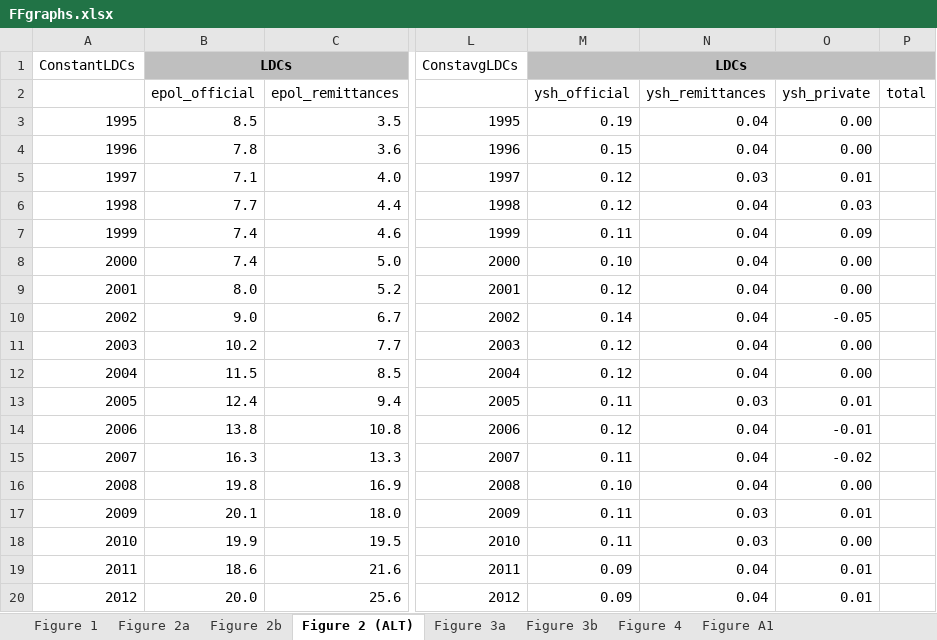
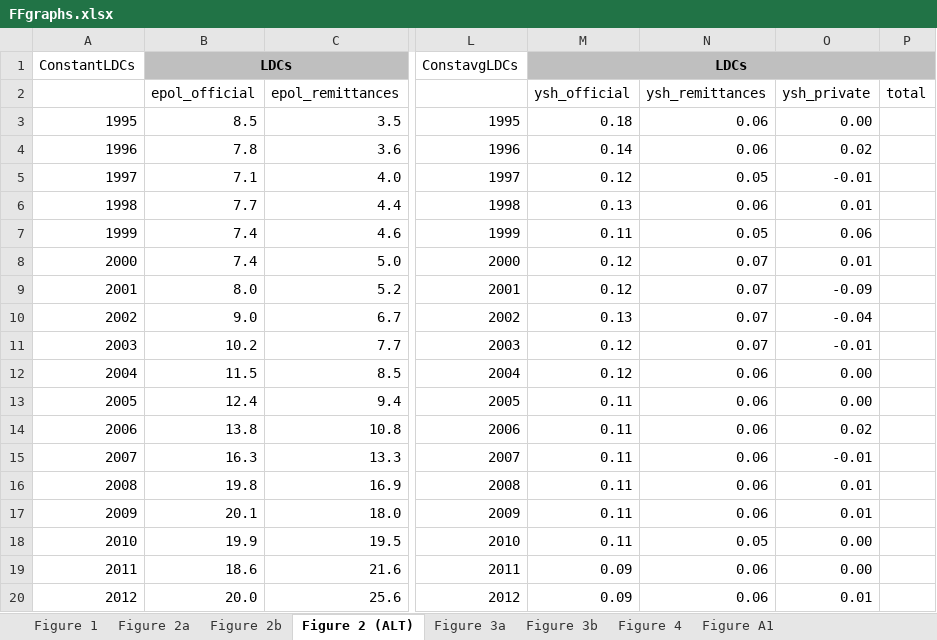
Before and after one commit to achafetz/FinancingFlows, an Excel workbook: ExcelOutput/FFgraphs.xlsx, sheet Figure 2 (ALT), drawn as a sheet; only a part is shown, gaps mark what is left out; values as stored, in another font and other column widths than the file's, no borders; charts and pictures not drawn; the diff covers the shown part only; the diff names each change by its address in the sheet, - before the commit and + after, or states it on an @@ line.

```diff
--- a/ExcelOutput/FFgraphs.xlsx (sheet Figure 2 (ALT))
+++ b/ExcelOutput/FFgraphs.xlsx (sheet Figure 2 (ALT))
-M3 (ysh_official): 0.19
+M3 (ysh_official): 0.18
-N3:N4 (ysh_remittances): 0.04
+N3:N4 (ysh_remittances): 0.06
-M4 (ysh_official): 0.15
+M4 (ysh_official): 0.14
-O4 (ysh_private): 0.00
+O4 (ysh_private): 0.02
-N5 (ysh_remittances): 0.03
+N5 (ysh_remittances): 0.05
-O5 (ysh_private): 0.01
+O5 (ysh_private): -0.01
-M6 (ysh_official): 0.12
+M6 (ysh_official): 0.13
-N6 (ysh_remittances): 0.04
+N6 (ysh_remittances): 0.06
-O6 (ysh_private): 0.03
+O6 (ysh_private): 0.01
-N7 (ysh_remittances): 0.04
+N7 (ysh_remittances): 0.05
-O7 (ysh_private): 0.09
+O7 (ysh_private): 0.06
-M8 (ysh_official): 0.10
+M8 (ysh_official): 0.12
-N8:N11 (ysh_remittances): 0.04
+N8:N11 (ysh_remittances): 0.07
-O8 (ysh_private): 0.00
+O8 (ysh_private): 0.01
-O9 (ysh_private): 0.00
+O9 (ysh_private): -0.09
-M10 (ysh_official): 0.14
+M10 (ysh_official): 0.13
-O10 (ysh_private): -0.05
+O10 (ysh_private): -0.04
-O11 (ysh_private): 0.00
+O11 (ysh_private): -0.01
-N12 (ysh_remittances): 0.04
+N12 (ysh_remittances): 0.06
-N13 (ysh_remittances): 0.03
+N13 (ysh_remittances): 0.06
-O13 (ysh_private): 0.01
+O13 (ysh_private): 0.00
-M14 (ysh_official): 0.12
+M14 (ysh_official): 0.11
-N14:N16 (ysh_remittances): 0.04
+N14:N16 (ysh_remittances): 0.06
-O14 (ysh_private): -0.01
+O14 (ysh_private): 0.02
-O15 (ysh_private): -0.02
+O15 (ysh_private): -0.01
-M16 (ysh_official): 0.10
+M16 (ysh_official): 0.11
-O16 (ysh_private): 0.00
+O16 (ysh_private): 0.01
-N17 (ysh_remittances): 0.03
+N17 (ysh_remittances): 0.06
-N18 (ysh_remittances): 0.03
+N18 (ysh_remittances): 0.05
-N19:N20 (ysh_remittances): 0.04
+N19:N20 (ysh_remittances): 0.06
-O19 (ysh_private): 0.01
+O19 (ysh_private): 0.00
```
Also changed, not shown: 43 edited cells elsewhere in this sheet, sheet Figure 2a, formulas that keep their value, charts or pictures, 18 other files.
